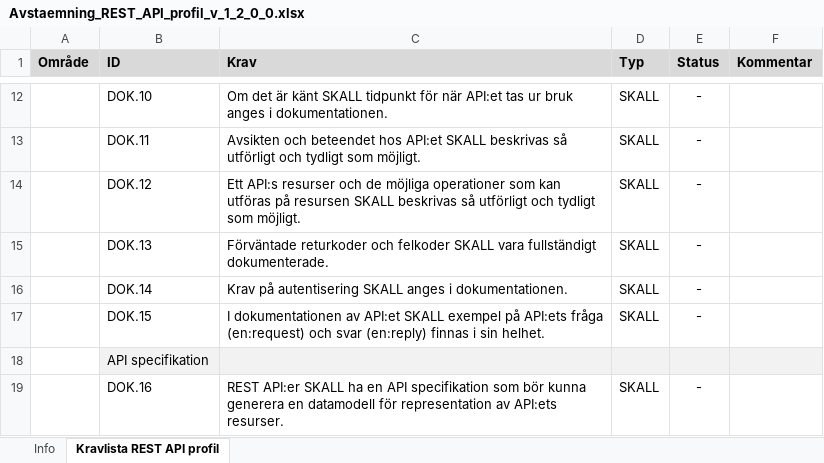
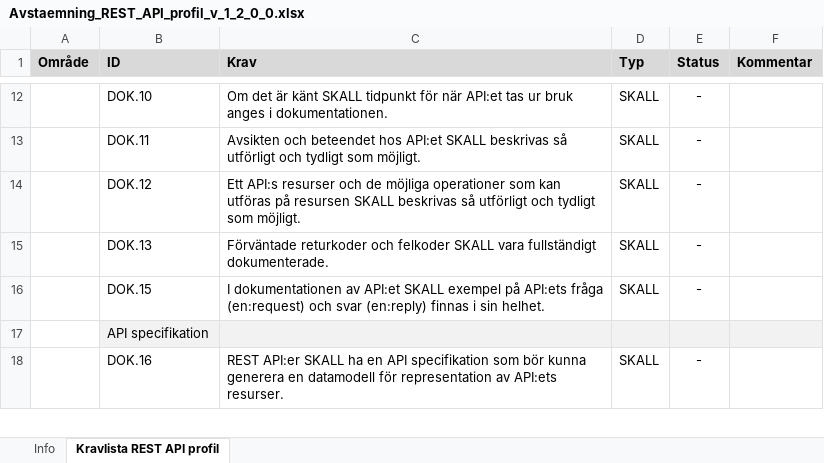
Before and after one commit to magal000/digg-api-guidelines, an Excel workbook: document/Avstaemning_REST_API_profil_v_1_2_0_0.xlsx, sheet Kravlista REST API profil, drawn as a sheet; only a part is shown, gaps mark what is left out; values as stored, in another font and other column widths than the file's, no borders; conditional formats not drawn; the diff names each change by its address in the sheet, - before the commit and + after, or states it on an @@ line.

Commit message:
Updated with revision of .xls file, removed DOK.14

```diff
--- a/document/Avstaemning_REST_API_profil_v_1_2_0_0.xlsx (sheet Kravlista REST API profil)
+++ b/document/Avstaemning_REST_API_profil_v_1_2_0_0.xlsx (sheet Kravlista REST API profil)
-row 16:  | DOK.14 | Krav på autentisering SKALL anges i dokumentationen. | SKALL | -
```
Also changed, not shown: sheet Info, formulas that keep their value.
